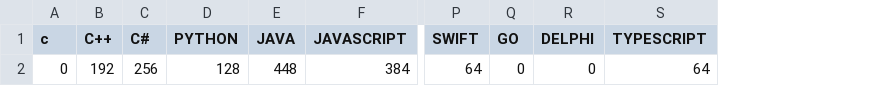
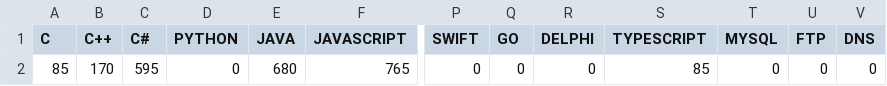
Before and after one commit to skydream37/TeamRepository, a CSV file: data/CSV/test_json.csv, drawn as a sheet; only a part is shown, gaps mark what is left out; removed rows and columns are numbered as before the commit, all else as after; rows hold the shown columns only; the diff names each change by its address in the sheet, - before the commit and + after, or states it on an @@ line.

```diff
--- a/data/CSV/test_json.csv
+++ b/data/CSV/test_json.csv
-column A (c), empty
+column A (C), empty
+column T (MYSQL), empty
+column U (FTP), empty
+column V (DNS), empty
-row 2: 0 | 192 | 256 | 128 | 448 | 384 | 64 | 0 | 0 | 64
+row 2: 85 | 170 | 595 | 0 | 680 | 765 | 0 | 0 | 0 | 85 | 0 | 0 | 0
```
Also changed, not shown: data/CSV/1111_crawler.csv, data/CSV/518_wei.csv, 18 other files.
